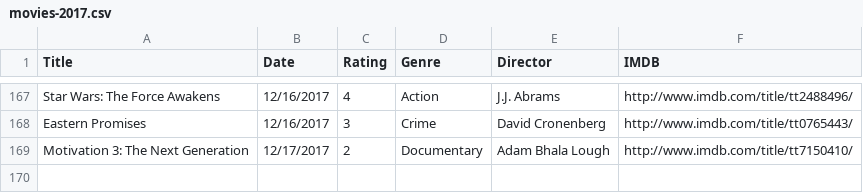
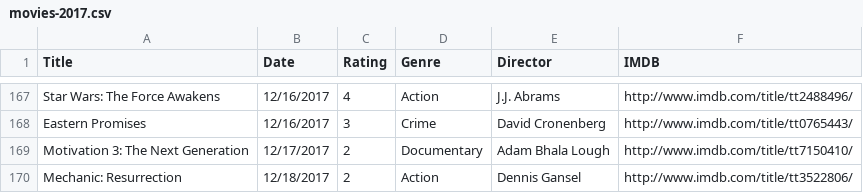
Before and after one commit to fieldoffice/Movies, a CSV file: movies-2017.csv, drawn as a sheet; only a part is shown, gaps mark what is left out.

Commit message:
Update

```diff
--- a/movies-2017.csv
+++ b/movies-2017.csv
@@ -169 +169,2 @@ Eastern Promises,12/16/2017,3,Crime,David Cronenberg,http://www.imdb.com/title/t
 Motivation 3: The Next Generation,12/17/2017,2,Documentary,Adam Bhala Lough,http://www.imdb.com/title/tt7150410/
+Mechanic: Resurrection,12/18/2017,2,Action,Dennis Gansel,http://www.imdb.com/title/tt3522806/
```
